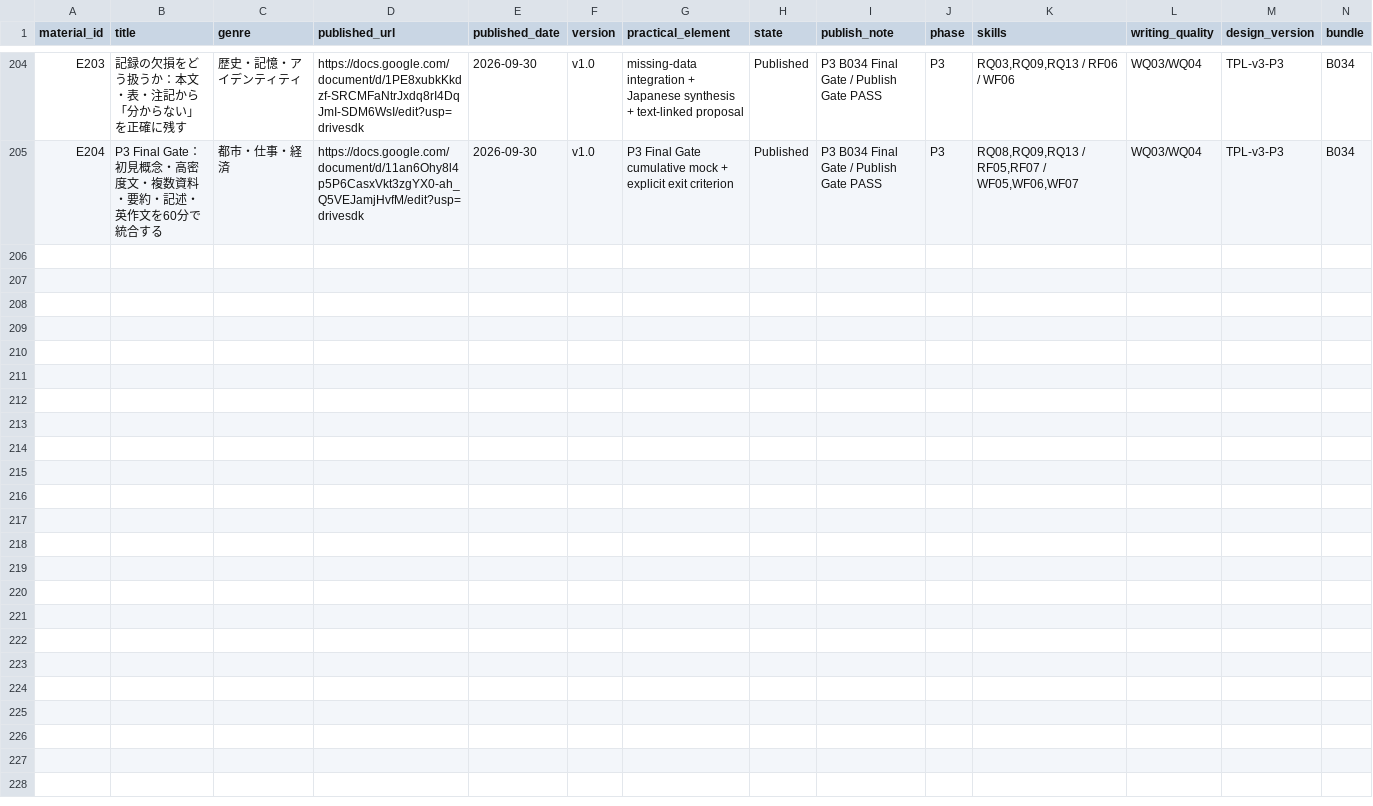
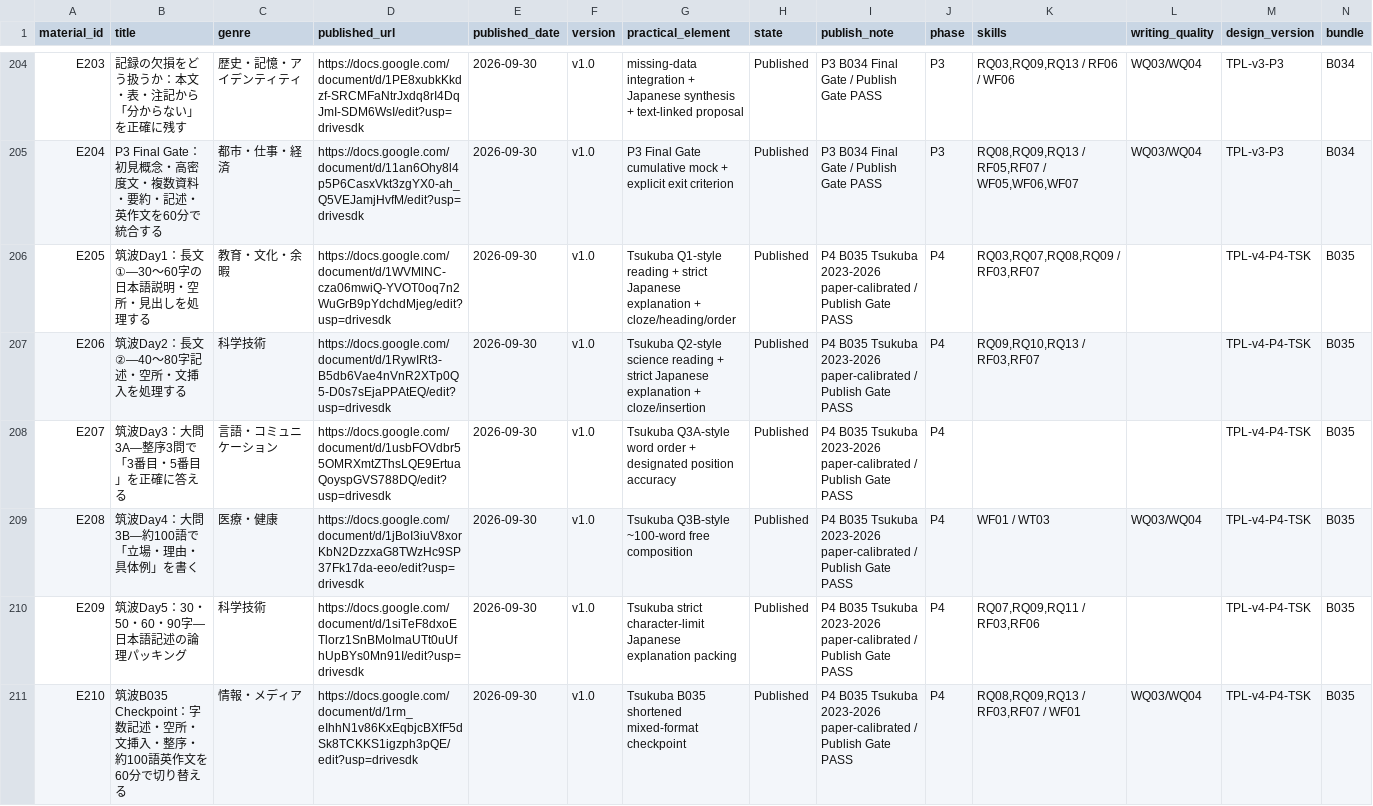
Before and after one commit to Haru2305/english-writing-curriculum, a CSV file: management/material-manifest.csv, drawn as a sheet; only a part is shown, gaps mark what is left out; rows hold the shown columns only; the diff names each change by its address in the sheet, - before the commit and + after, or states it on an @@ line.

Commit message:
Add B035 E205-E210 Tsukuba P4 to manifest

```diff
--- a/management/material-manifest.csv
+++ b/management/material-manifest.csv
+row 206: E205 | 筑波Day1：長文①―30〜60字の日本語説明・空所・見出しを処理する | 教育・文化・余暇 | https://docs.google.com/document/d/1WVMlNC-cza06mwiQ-YVOT0oq7n2WuGrB9pYdchdMjeg/edit?usp=drivesdk | 2026-09-30 | v1.0 | Tsukuba Q1-style reading + strict Japanese explanation + cloze/heading/order | Published | P4 B035 Tsukuba 2023-2026 paper-calibrated / Publish Gate PASS | P4 | RQ03,RQ07,RQ08,RQ09 / RF03,RF07 |  | TPL-v4-P4-TSK | B035
+row 207: E206 | 筑波Day2：長文②―40〜80字記述・空所・文挿入を処理する | 科学技術 | https://docs.google.com/document/d/1RywIRt3-B5db6Vae4nVnR2XTp0Q5-D0s7sEjaPPAtEQ/edit?usp=drivesdk | 2026-09-30 | v1.0 | Tsukuba Q2-style science reading + strict Japanese explanation + cloze/insertion | Published | P4 B035 Tsukuba 2023-2026 paper-calibrated / Publish Gate PASS | P4 | RQ09,RQ10,RQ13 / RF03,RF07 |  | TPL-v4-P4-TSK | B035
+row 208: E207 | 筑波Day3：大問3A―整序3問で「3番目・5番目」を正確に答える | 言語・コミュニケーション | https://docs.google.com/document/d/1usbFOVdbr55OMRXmtZThsLQE9ErtuaQoyspGVS788DQ/edit?usp=drivesdk | 2026-09-30 | v1.0 | Tsukuba Q3A-style word order + designated position accuracy | Published | P4 B035 Tsukuba 2023-2026 paper-calibrated / Publish Gate PASS | P4 |  |  | TPL-v4-P4-TSK | B035
+row 209: E208 | 筑波Day4：大問3B―約100語で「立場・理由・具体例」を書く | 医療・健康 | https://docs.google.com/document/d/1jBoI3iuV8xorKbN2DzzxaG8TWzHc9SP37Fk17da-eeo/edit?usp=drivesdk | 2026-09-30 | v1.0 | Tsukuba Q3B-style ~100-word free composition | Published | P4 B035 Tsukuba 2023-2026 paper-calibrated / Publish Gate PASS | P4 | WF01 / WT03 | WQ03/WQ04 | TPL-v4-P4-TSK | B035
+row 210: E209 | 筑波Day5：30・50・60・90字―日本語記述の論理パッキング | 科学技術 | https://docs.google.com/document/d/1siTeF8dxoETlorz1SnBMoImaUTt0uUfhUpBYs0Mn91I/edit?usp=drivesdk | 2026-09-30 | v1.0 | Tsukuba strict character-limit Japanese explanation packing | Published | P4 B035 Tsukuba 2023-2026 paper-calibrated / Publish Gate PASS | P4 | RQ07,RQ09,RQ11 / RF03,RF06 |  | TPL-v4-P4-TSK | B035
+row 211: E210 | 筑波B035 Checkpoint：字数記述・空所・文挿入・整序・約100語英作文を60分で切り替える | 情報・メディア | https://docs.google.com/document/d/1rm_eIhhN1v86KxEqbjcBXfF5dSk8TCKKS1igzph3pQE/edit?usp=drivesdk | 2026-09-30 | v1.0 | Tsukuba B035 shortened mixed-format checkpoint | Published | P4 B035 Tsukuba 2023-2026 paper-calibrated / Publish Gate PASS | P4 | RQ08,RQ09,RQ13 / RF03,RF07 / WF01 | WQ03/WQ04 | TPL-v4-P4-TSK | B035
```
